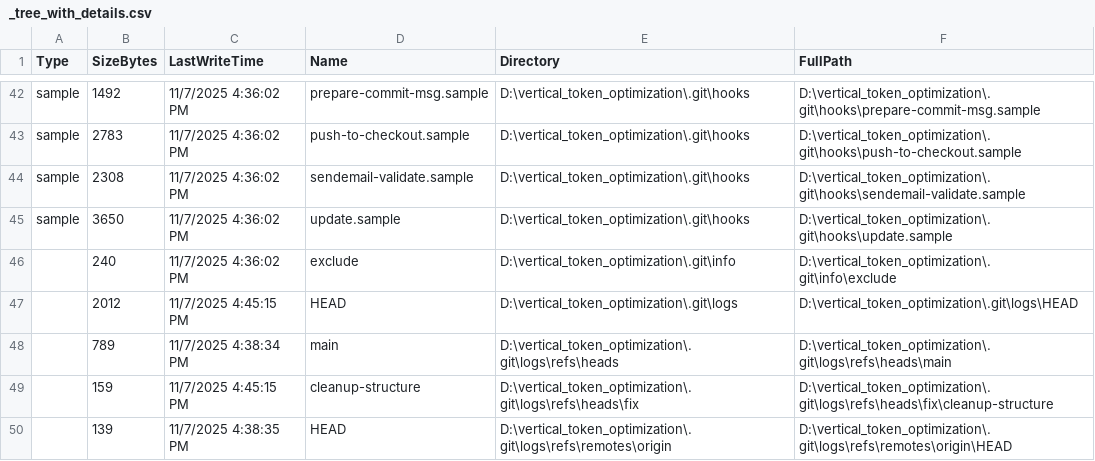
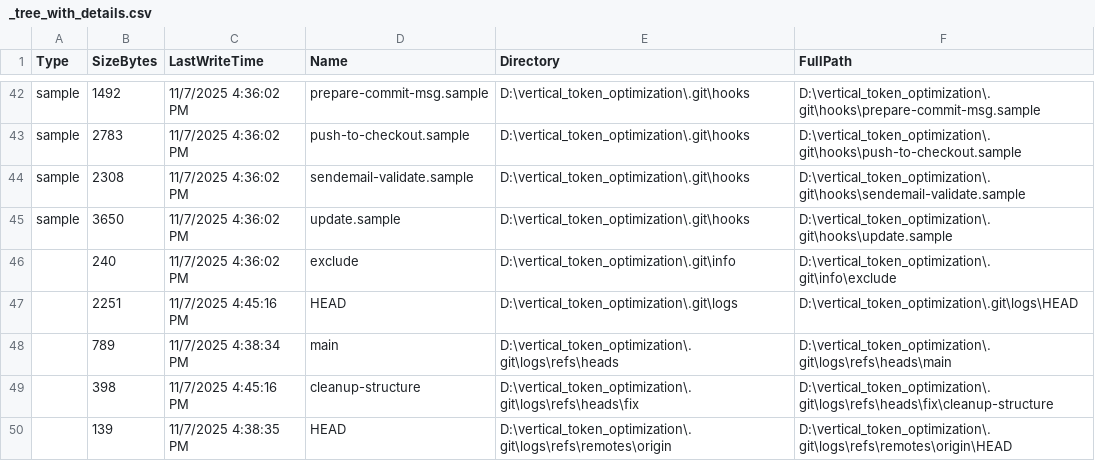
Before and after one commit to Fxdedglory/vertical_token_optimization, a CSV file: _tree_with_details.csv, drawn as a sheet; only a part is shown, gaps mark what is left out; the diff covers the shown part only.

```diff
--- a/_tree_with_details.csv
+++ b/_tree_with_details.csv
@@ -46,5 +46,5 @@
 "","240","11/7/2025 4:36:02 PM","exclude","D:\vertical_token_optimization\.git\info","D:\vertical_token_optimization\.git\info\exclude"
-"","2012","11/7/2025 4:45:15 PM","HEAD","D:\vertical_token_optimization\.git\logs","D:\vertical_token_optimization\.git\logs\HEAD"
+"","2251","11/7/2025 4:45:16 PM","HEAD","D:\vertical_token_optimization\.git\logs","D:\vertical_token_optimization\.git\logs\HEAD"
 "","789","11/7/2025 4:38:34 PM","main","D:\vertical_token_optimization\.git\logs\refs\heads","D:\vertical_token_optimization\.git\logs\refs\heads\main"
-"","159","11/7/2025 4:45:15 PM","cleanup-structure","D:\vertical_token_optimization\.git\logs\refs\heads\fix","D:\vertical_token_optimization\.git\logs\refs\heads\fix\cleanup-structure"
+"","398","11/7/2025 4:45:16 PM","cleanup-structure","D:\vertical_token_optimization\.git\logs\refs\heads\fix","D:\vertical_token_optimization\.git\logs\refs\heads\fix\cleanup-structure"
 "","139","11/7/2025 4:38:35 PM","HEAD","D:\vertical_token_optimization\.git\logs\refs\remotes\origin","D:\vertical_token_optimization\.git\logs\refs\remotes\origin\HEAD"
```
Also changed, not shown: 6 added rows and 16 edited cells elsewhere in this file, 1 other file.
